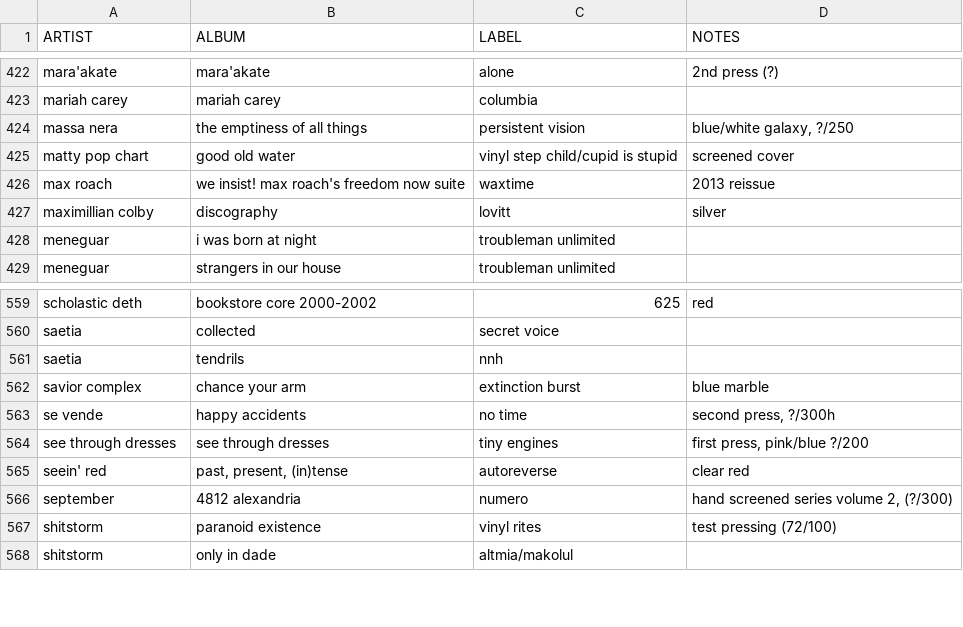
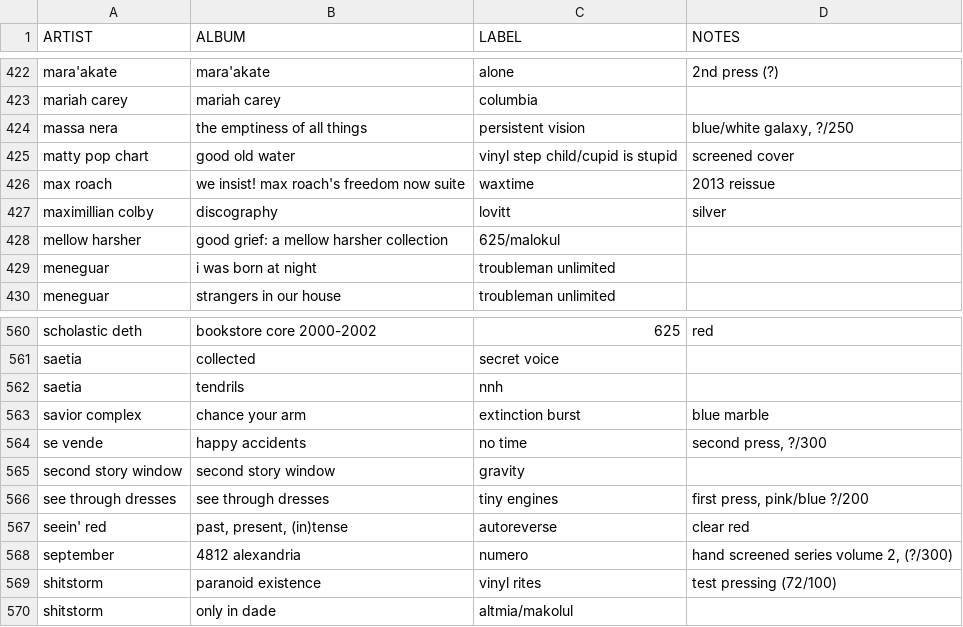
Before and after one commit to okjjj/tradelist, a CSV file: 12.csv, drawn as a sheet; only a part is shown, gaps mark what is left out.

```diff
--- a/12.csv
+++ b/12.csv
@@ -427,2 +427,3 @@ max roach,"we insist! max roach's freedom now suite",waxtime,"2013 reissue"
 maximillian colby,discography,lovitt,silver
+mellow harsher,"good grief: a mellow harsher collection",625/malokul,""
 meneguar,i was born at night,troubleman unlimited,""
@@ -562,3 +563,4 @@ saetia,tendrils,nnh,""
 savior complex,chance your arm,extinction burst,blue marble
-se vende,happy accidents,no time,"second press, ?/300h"
+se vende,happy accidents,no time,"second press, ?/300"
+second story window,second story window,gravity,""
 see through dresses,see through dresses,tiny engines,"first press, pink/blue ?/200"
```
Also changed, not shown: 7_splits.csv.
